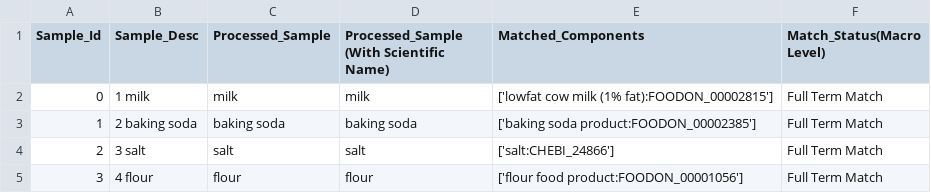
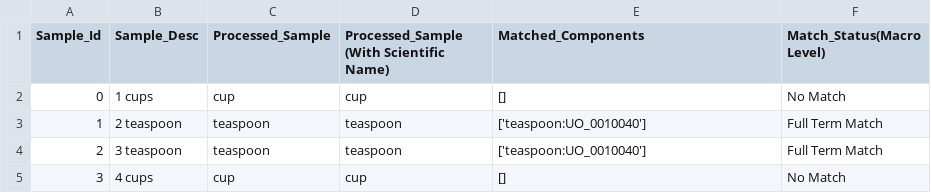
Before and after one commit to taisti/kg-tdd, a TSV file: scripts/output_temp.tsv, drawn as a sheet.

```diff
--- a/scripts/output_temp.tsv
+++ b/scripts/output_temp.tsv
@@ -1,5 +1,5 @@
 Sample_Id	Sample_Desc	Processed_Sample	Processed_Sample (With Scientific Name)	Matched_Components	Match_Status(Macro Level)
-0	1 milk	milk	milk	['lowfat cow milk (1% fat):FOODON_00002815']	Full Term Match
-1	2 baking soda	baking soda	baking soda	['baking soda product:FOODON_00002385']	Full Term Match
-2	3 salt	salt	salt	['salt:CHEBI_24866']	Full Term Match
-3	4 flour	flour	flour	['flour food product:FOODON_00001056']	Full Term Match
+0	1 cups	cup	cup	[]	No Match
+1	2 teaspoon	teaspoon	teaspoon	['teaspoon:UO_0010040']	Full Term Match
+2	3 teaspoon	teaspoon	teaspoon	['teaspoon:UO_0010040']	Full Term Match
+3	4 cups	cup	cup	[]	No Match
```
Also changed, not shown: 12 other files.
